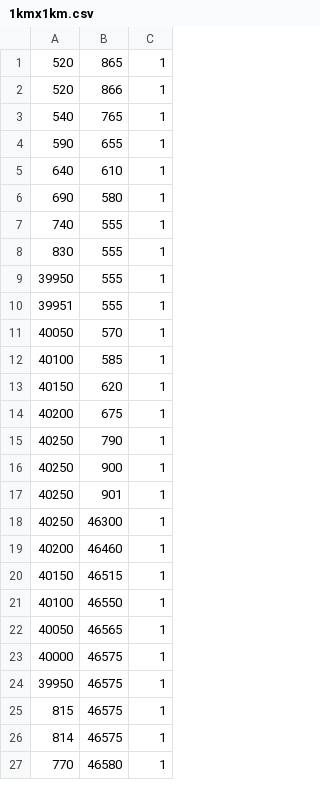
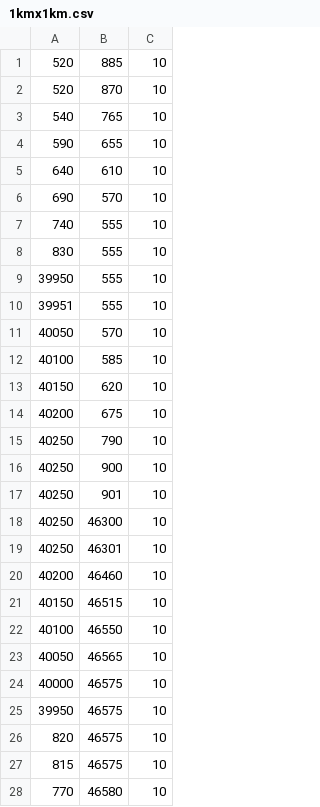
Before and after one commit to SzFMV2022-Tavasz/AutomatedCar-A, a CSV file: src/AutomatedCar/Assets/1kmx1km.csv, drawn as a sheet; only a part is shown; the diff covers the shown part only.

Commit message:
Corrected car waypoints

```diff
--- a/src/AutomatedCar/Assets/1kmx1km.csv
+++ b/src/AutomatedCar/Assets/1kmx1km.csv
@@ -1,27 +1,28 @@
-520;865;1
-520;866;1
-540;765;1
-590;655;1
-640;610;1
-690;580;1
-740;555;1
-830;555;1
-39950;555;1
-39951;555;1
-40050;570;1
-40100;585;1
-40150;620;1
-40200;675;1
-40250;790;1
-40250;900;1
-40250;901;1
-40250;46300;1
-40200;46460;1
-40150;46515;1
-40100;46550;1
-40050;46565;1
-40000;46575;1
-39950;46575;1
-815;46575;1
-814;46575;1
-770;46580;1
+520;885;10
+520;870;10
+540;765;10
+590;655;10
+640;610;10
+690;570;10
+740;555;10
+830;555;10
+39950;555;10
+39951;555;10
+40050;570;10
+40100;585;10
+40150;620;10
+40200;675;10
+40250;790;10
+40250;900;10
+40250;901;10
+40250;46300;10
+40250;46301;10
+40200;46460;10
+40150;46515;10
+40100;46550;10
+40050;46565;10
+40000;46575;10
+39950;46575;10
+820;46575;10
+815;46575;10
+770;46580;10
```
Also changed, not shown: 5 edited cells elsewhere in this file.
